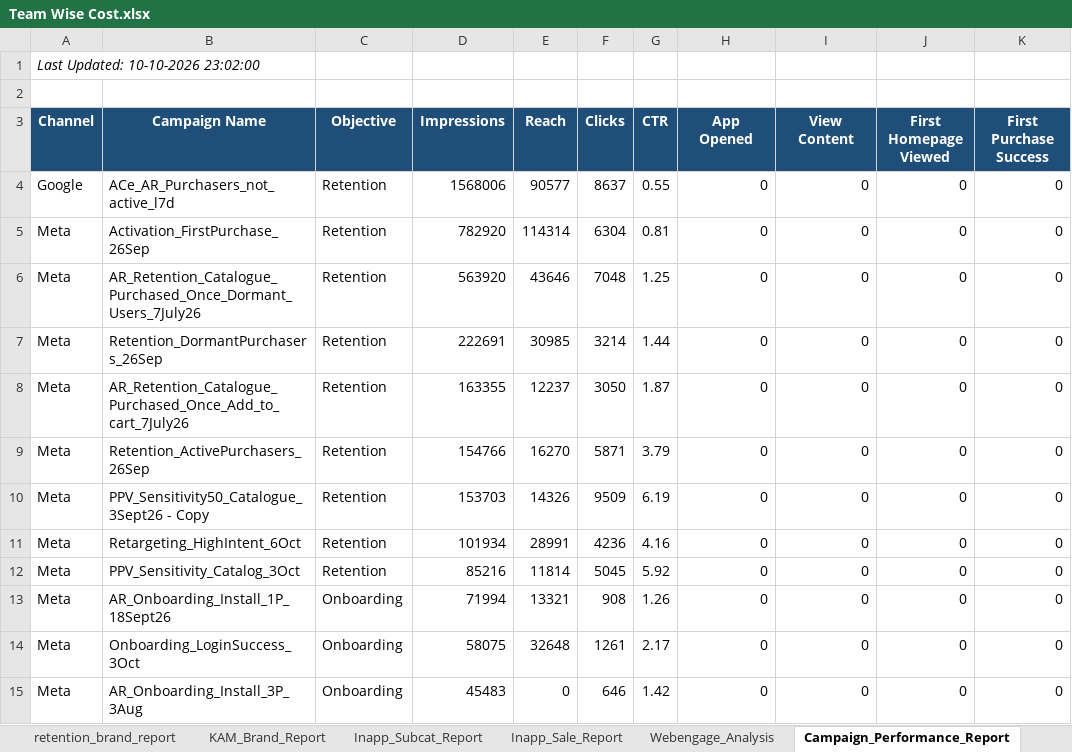
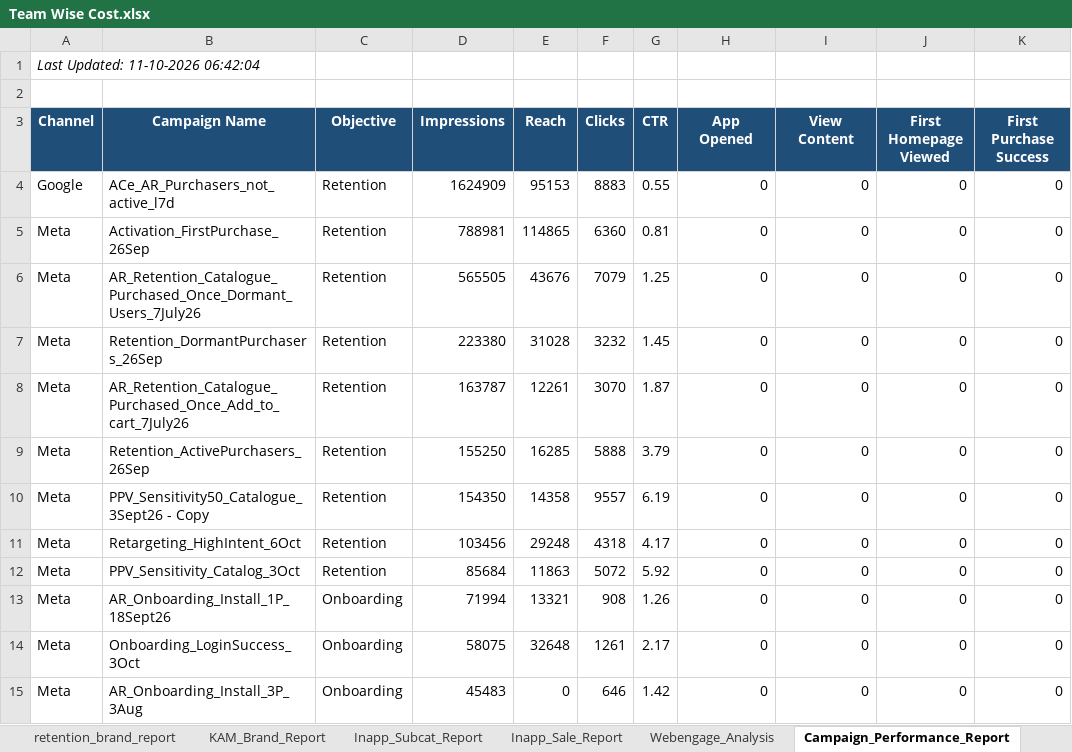
Before and after one commit to ankitbk-gm/auto_ads_report_bot, an Excel workbook: reports/Team Wise Cost.xlsx, sheet Campaign_Performance_Report, drawn as a sheet; only a part is shown; values as stored, in another font and other column widths than the file's, no borders; the diff names each change by its address in the sheet, - before the commit and + after, or states it on an @@ line.

```diff
--- a/reports/Team Wise Cost.xlsx (sheet Campaign_Performance_Report)
+++ b/reports/Team Wise Cost.xlsx (sheet Campaign_Performance_Report)
-A1 (Channel): Last Updated: 10-10-2026 23:02:00
+A1 (Channel): Last Updated: 11-10-2026 06:42:04
-D4 (Impressions): 1568006
+D4 (Impressions): 1624909
-E4 (Reach): 90577
+E4 (Reach): 95153
-F4 (Clicks): 8637
+F4 (Clicks): 8883
-D5 (Impressions): 782920
+D5 (Impressions): 788981
-E5 (Reach): 114314
+E5 (Reach): 114865
-F5 (Clicks): 6304
+F5 (Clicks): 6360
-D6 (Impressions): 563920
+D6 (Impressions): 565505
-E6 (Reach): 43646
+E6 (Reach): 43676
-F6 (Clicks): 7048
+F6 (Clicks): 7079
-D7 (Impressions): 222691
+D7 (Impressions): 223380
-E7 (Reach): 30985
+E7 (Reach): 31028
-F7 (Clicks): 3214
+F7 (Clicks): 3232
-G7 (CTR): 1.44
+G7 (CTR): 1.45
-D8 (Impressions): 163355
+D8 (Impressions): 163787
-E8 (Reach): 12237
+E8 (Reach): 12261
-F8 (Clicks): 3050
+F8 (Clicks): 3070
-D9 (Impressions): 154766
+D9 (Impressions): 155250
-E9 (Reach): 16270
+E9 (Reach): 16285
-F9 (Clicks): 5871
+F9 (Clicks): 5888
-D10 (Impressions): 153703
+D10 (Impressions): 154350
-E10 (Reach): 14326
+E10 (Reach): 14358
-F10 (Clicks): 9509
+F10 (Clicks): 9557
-D11 (Impressions): 101934
+D11 (Impressions): 103456
-E11 (Reach): 28991
+E11 (Reach): 29248
-F11 (Clicks): 4236
+F11 (Clicks): 4318
-G11 (CTR): 4.16
+G11 (CTR): 4.17
-D12 (Impressions): 85216
+D12 (Impressions): 85684
-E12 (Reach): 11814
+E12 (Reach): 11863
-F12 (Clicks): 5045
+F12 (Clicks): 5072
```
Also changed, not shown: sheet retention_brand_report, sheet Team Wise Cost, sheet KAM_Brand_Report, sheet Inapp_Sale_Report, sheet Inapp_Subcat_Report, sheet Webengage_Analysis, 1 more sheet.
